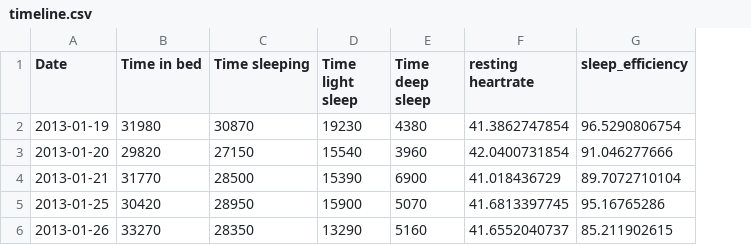
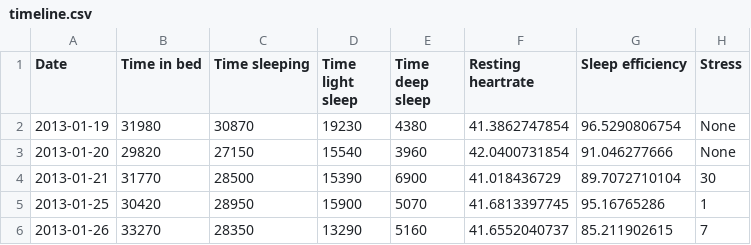
Before and after one commit to FastFox/beddit-json2csv, a CSV file: timeline.csv, drawn as a sheet; the diff names each change by its address in the sheet, - before the commit and + after, or states it on an @@ line.

Commit message:
Added stress and settings.USERNAME

```diff
--- a/timeline.csv
+++ b/timeline.csv
+column H (Stress), rows 2-6: None | None | 30 | 1 | 7
-F1: resting heartrate
+F1: Resting heartrate
-G1: sleep_efficiency
+G1: Sleep efficiency
```
Also changed, not shown: 2 other files.
